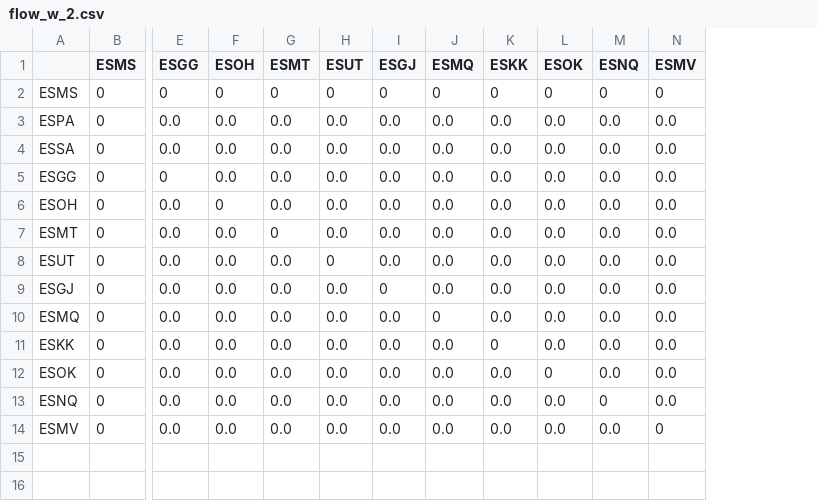
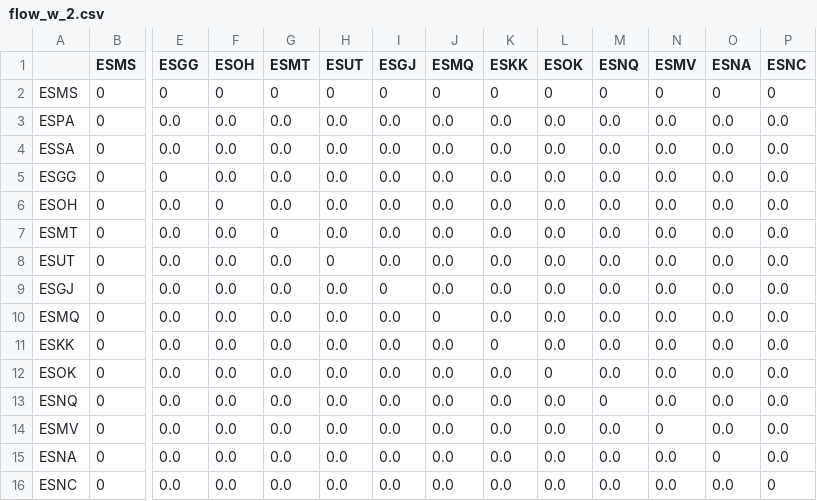
Before and after one commit to vguillet/AE4423-Airline_Planning_and_Optimisation, a CSV file: flow_w_2.csv, drawn as a sheet; only a part is shown, gaps mark what is left out; rows hold the shown columns only; the diff names each change by its address in the sheet, - before the commit and + after, or states it on an @@ line.

```diff
--- a/flow_w_2.csv
+++ b/flow_w_2.csv
+column O (ESNA), rows 2-14: 0 | 0.0 | 0.0 | 0.0 | 0.0 | 0.0 | 0.0 | 0.0 | 0.0 | 0.0 | 0.0 | 0.0 | 0.0
+column P (ESNC), rows 2-14: 0 | 0.0 | 0.0 | 0.0 | 0.0 | 0.0 | 0.0 | 0.0 | 0.0 | 0.0 | 0.0 | 0.0 | 0.0
+row 15: ESNA | 0 | 0.0 | 0.0 | 0.0 | 0.0 | 0.0 | 0.0 | 0.0 | 0.0 | 0.0 | 0.0 | 0 | 0.0
+row 16: ESNC | 0 | 0.0 | 0.0 | 0.0 | 0.0 | 0.0 | 0.0 | 0.0 | 0.0 | 0.0 | 0.0 | 0.0 | 0
```
Also changed, not shown: demand_df_2.csv, flow_x_2.csv, 3 other files.
